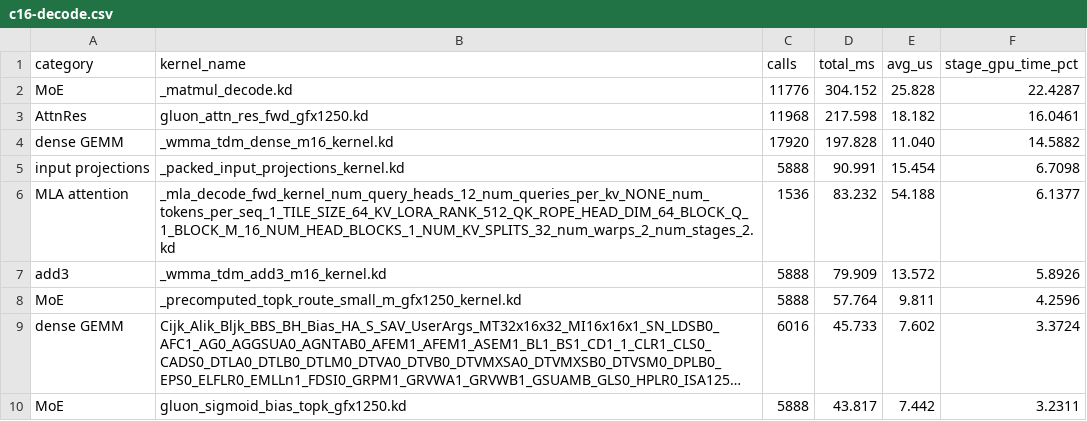
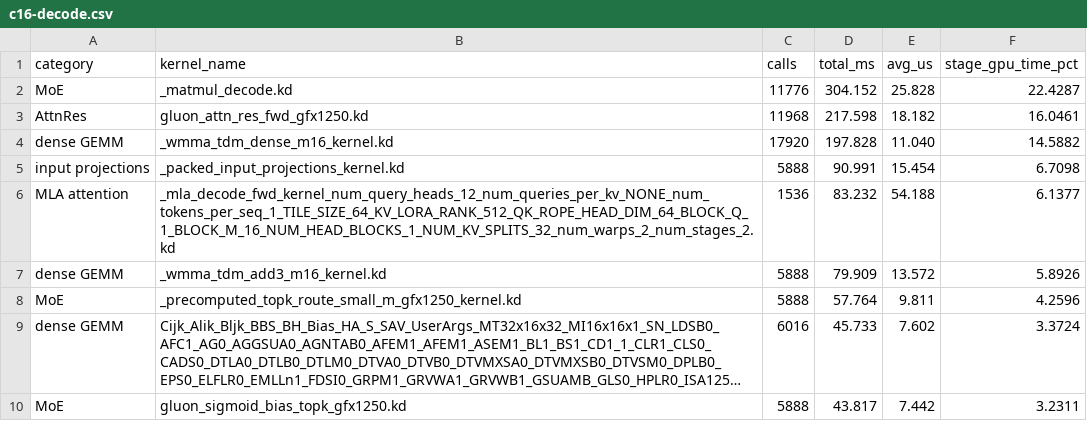
Before and after one commit to Yu-Zhewen/tokenspeed-kernel-amd-benchmarks, a CSV file: toy_e2e/results/arch_compare_20260922_c2c07306/kernel-tables/gfx1250/c16-decode.csv, drawn as a sheet; only a part is shown; long unchanged cells end in …; the diff names each change by its address in the sheet, - before the commit and + after, or states it on an @@ line.

Commit message:
Bucket the fused-add GEMM epilogues with the GEMMs
_wmma_tdm_add3_m16_kernel is defined in gfx1250/gemm/fp16/mm.py: it is a
WMMA matmul with a fused add, not an elementwise add. Bucketing it as add3
left decode c16 reading 80.3ms on gfx1250 against 0.0ms on gfx950, because
gfx950 does not fuse there and leaves the matmul in hipBLASLt. Folding it
into dense GEMM puts both architectures' matmul time in one place: 347.9ms
against 382.0ms, so gfx1250 leads by 1.10x rather than appearing to burn
80ms of work its counterpart avoids. Only _add3_kernel, in ops/activation,
is a real elementwise add, and both architectures run it.

Name symmetry could not catch this, since the two architectures' kernels
share no name. Warn instead when a bucket holds real time on one side and
almost none on the other, which is what differing fusion looks like.

Decode now reads 1.33x in gfx1250's favour at both batch sizes, with the
only remaining deficits worth 17ms at c1 and 3ms at c16.

```diff
--- a/toy_e2e/results/arch_compare_20260922_c2c07306/kernel-tables/gfx1250/c16-decode.csv
+++ b/toy_e2e/results/arch_compare_20260922_c2c07306/kernel-tables/gfx1250/c16-decode.csv
-A7 (category): add3
+A7 (category): dense GEMM
```
Also changed, not shown: toy_e2e/results/arch_compare_20260923_bce6d20a/kernel-tables/gfx1250/c16-decode.csv, 3 other files.
